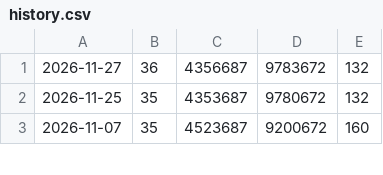
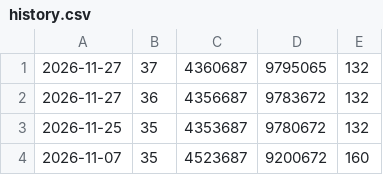
Before and after one commit to opensourcepledge/opensourcepledge.com, a CSV file: data/history.csv, drawn as a sheet; only a part is shown; the diff names each change by its address in the sheet, - before the commit and + after, or states it on an @@ line.

Commit message:
Add changes to data/ (automated commit)

```diff
--- a/data/history.csv
+++ b/data/history.csv
+row 1: 2026-11-27 | 37 | 4360687 | 9795065 | 132
```
